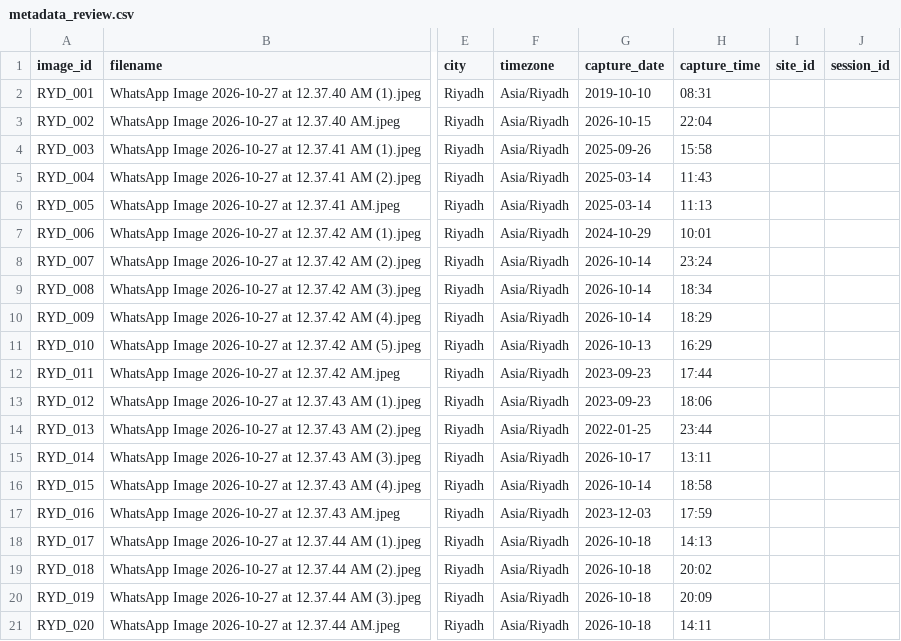
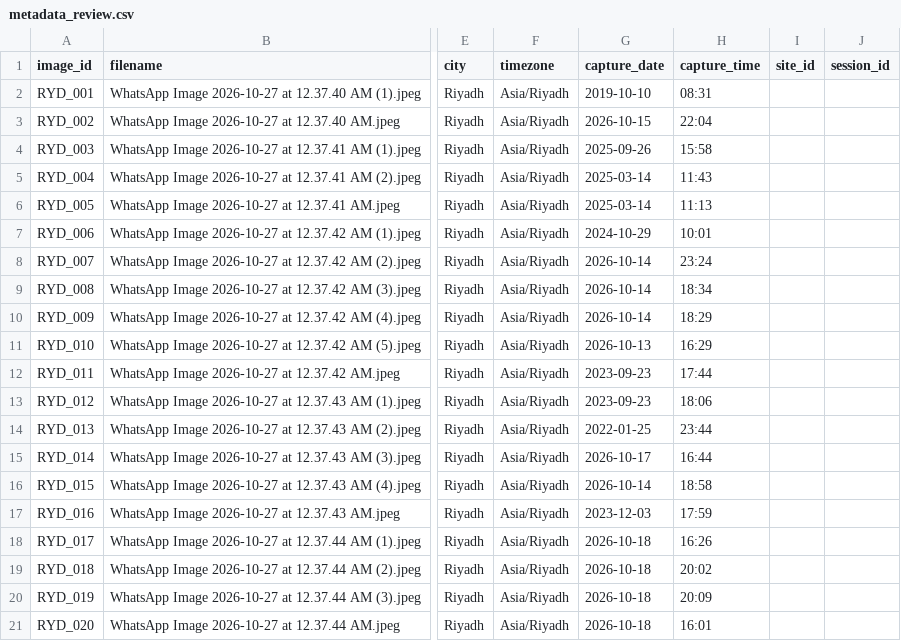
Before and after one commit to salehdev3/Capstone_5, a CSV file: data/team_collected_riyadh/metadata_review.csv, drawn as a sheet; only a part is shown, gaps mark what is left out; the diff names each change by its address in the sheet, - before the commit and + after, or states it on an @@ line.

Commit message:
Update capture times for Riyadh images 14, 17 and 20

```diff
--- a/data/team_collected_riyadh/metadata_review.csv
+++ b/data/team_collected_riyadh/metadata_review.csv
-H15 (capture_time): 13:11
+H15 (capture_time): 16:44
-H18 (capture_time): 14:13
+H18 (capture_time): 16:26
-H21 (capture_time): 14:11
+H21 (capture_time): 16:01
```
